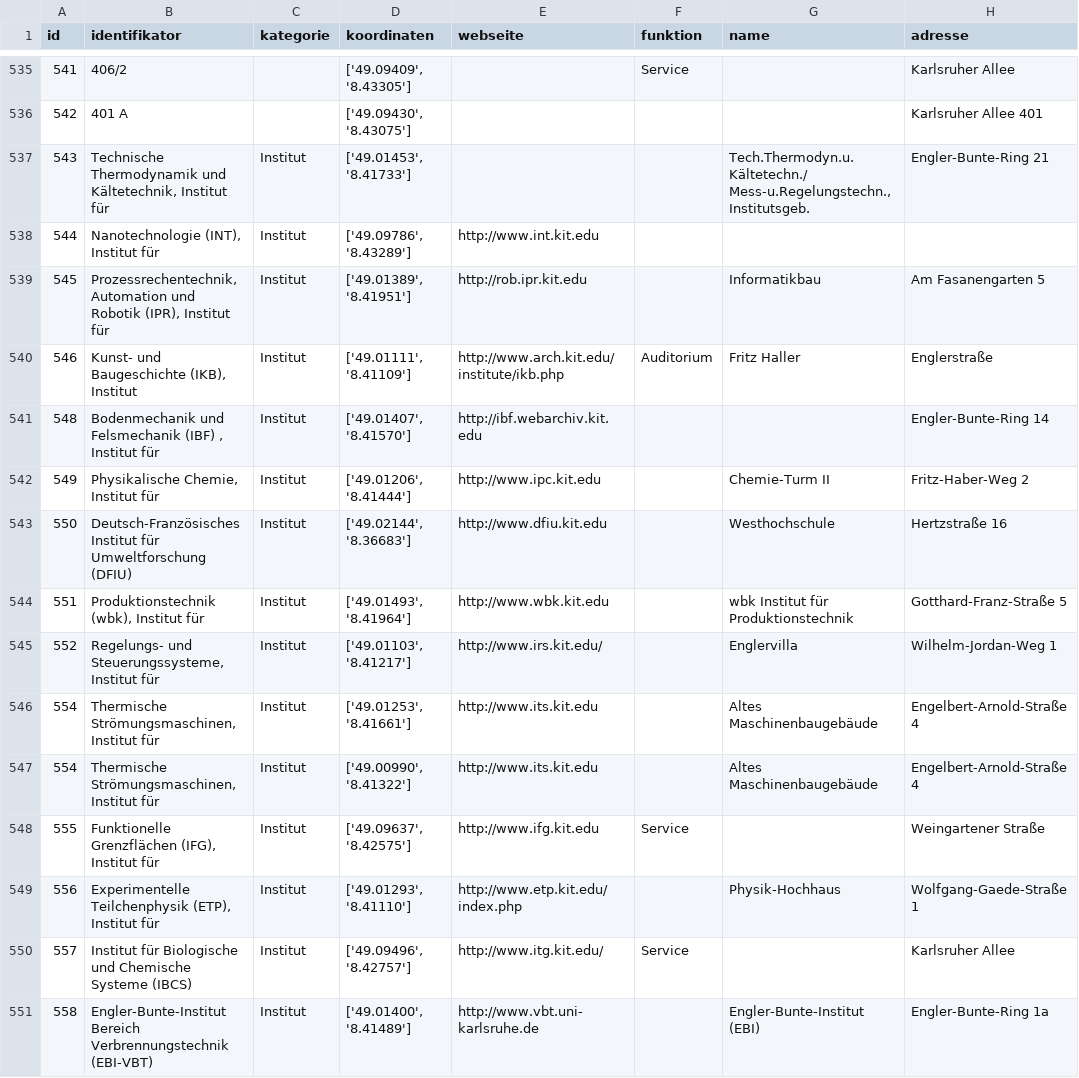
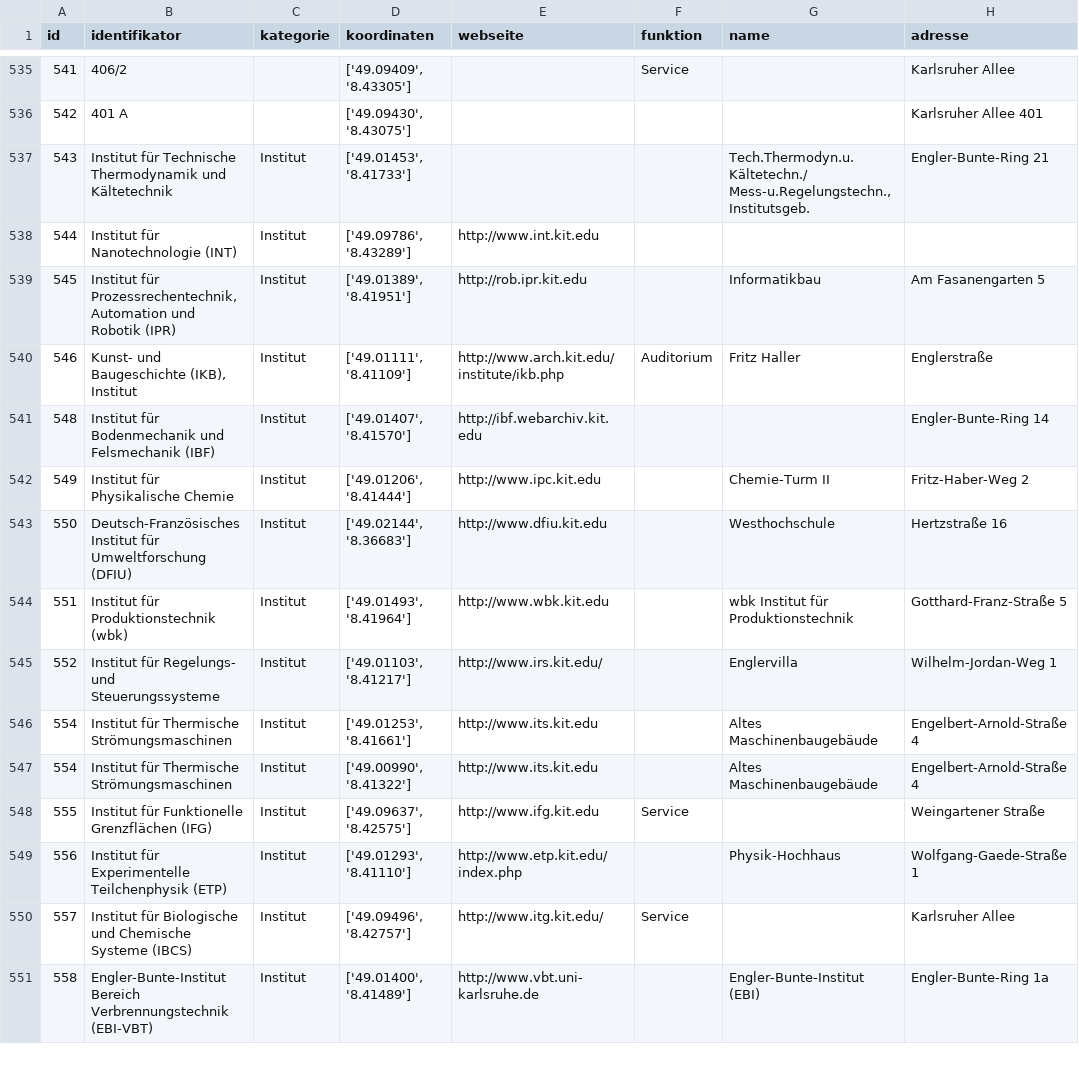
Before and after one commit to thomasmarwitz/campus_plan_bot, a CSV file: data/campusplan_evaluation.csv, drawn as a sheet; only a part is shown, gaps mark what is left out; the diff covers the shown part only; the diff names each change by its address in the sheet, - before the commit and + after, or states it on an @@ line.

Commit message:
fix institut für

```diff
--- a/data/campusplan_evaluation.csv
+++ b/data/campusplan_evaluation.csv
-B537 (identifikator): Technische Thermodynamik und Kältetechnik, Institut für
+B537 (identifikator): Institut für Technische Thermodynamik und Kältetechnik
-B538 (identifikator): Nanotechnologie (INT), Institut für
+B538 (identifikator): Institut für Nanotechnologie (INT)
-B539 (identifikator): Prozessrechentechnik, Automation und Robotik (IPR), Institut für
+B539 (identifikator): Institut für Prozessrechentechnik, Automation und Robotik (IPR)
-B541 (identifikator): Bodenmechanik und Felsmechanik (IBF) , Institut für
+B541 (identifikator): Institut für Bodenmechanik und Felsmechanik (IBF)
-B542 (identifikator): Physikalische Chemie, Institut für
+B542 (identifikator): Institut für Physikalische Chemie
-B544 (identifikator): Produktionstechnik (wbk), Institut für
+B544 (identifikator): Institut für Produktionstechnik (wbk)
-B545 (identifikator): Regelungs- und Steuerungssysteme, Institut für
+B545 (identifikator): Institut für Regelungs- und Steuerungssysteme
-B546:B547 (identifikator): Thermische Strömungsmaschinen, Institut für
+B546:B547 (identifikator): Institut für Thermische Strömungsmaschinen
-B548 (identifikator): Funktionelle Grenzflächen (IFG), Institut für
+B548 (identifikator): Institut für Funktionelle Grenzflächen (IFG)
-B549 (identifikator): Experimentelle Teilchenphysik (ETP), Institut für
+B549 (identifikator): Institut für Experimentelle Teilchenphysik (ETP)
```
Also changed, not shown: 92 edited cells elsewhere in this file, 1 other file.
